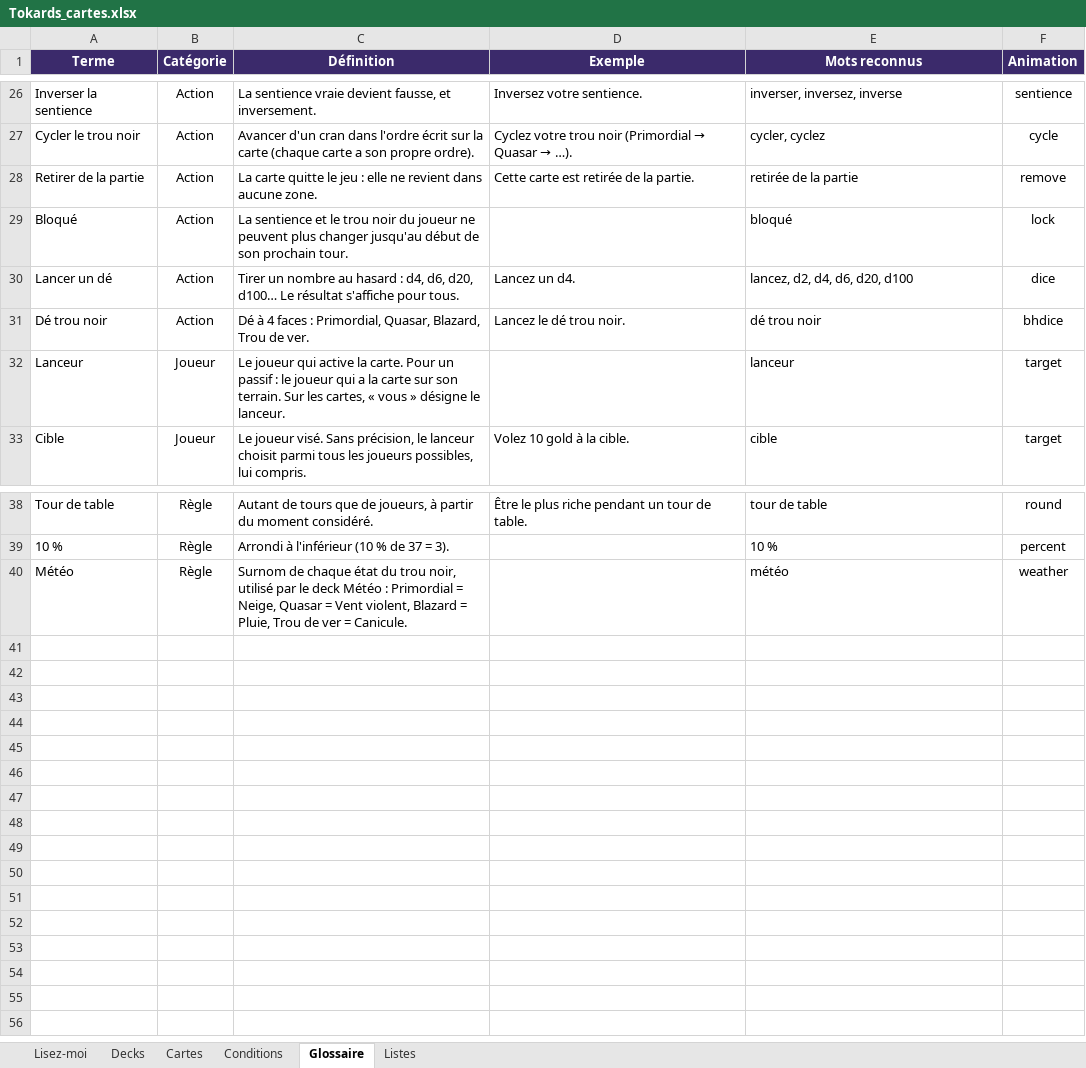
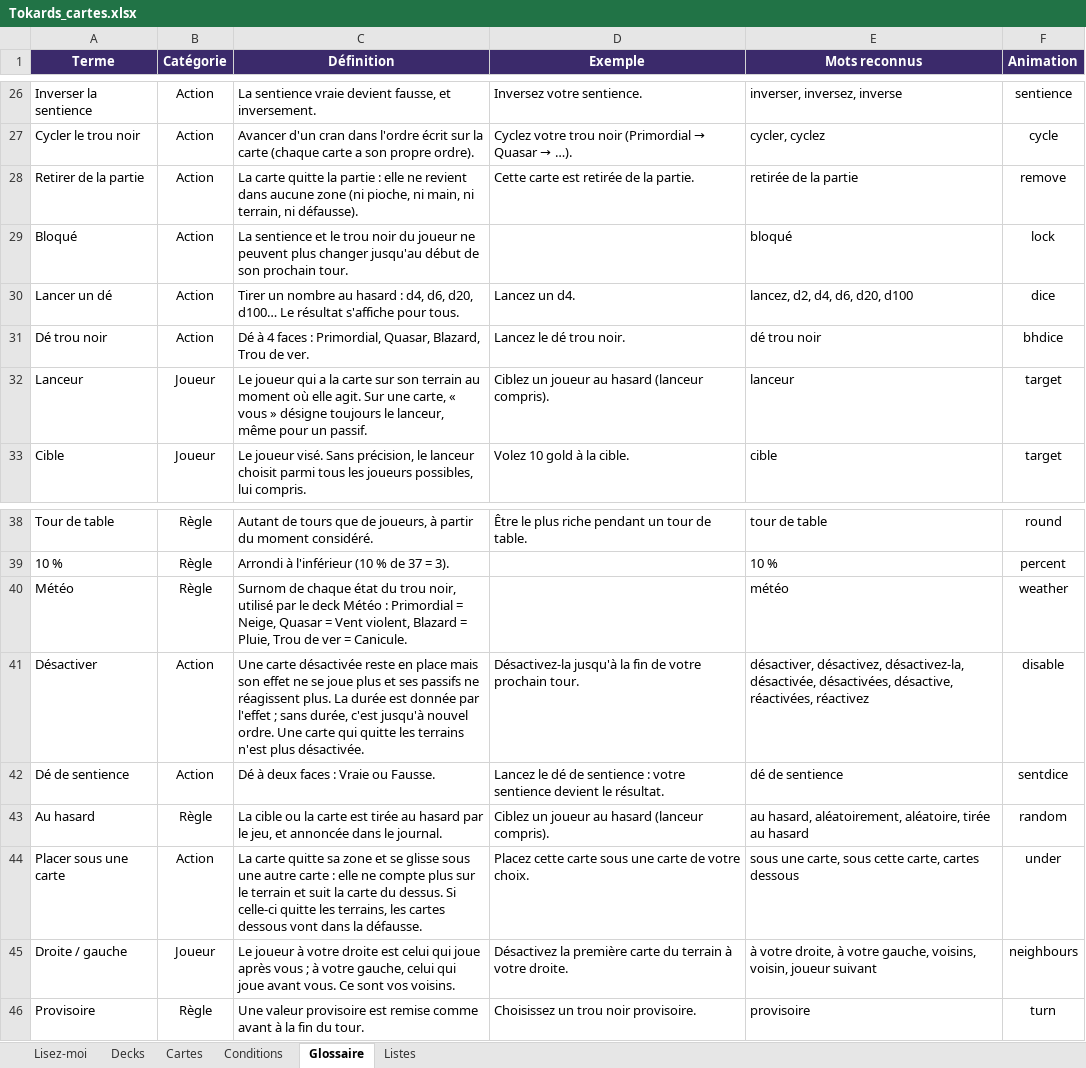
Before and after one commit to Emilezola0/Tokards, an Excel workbook: data/Tokards_cartes.xlsx, sheet Glossaire, drawn as a sheet; only a part is shown, gaps mark what is left out; values as stored, in another font and other column widths than the file's, no borders; conditional formats not drawn; the diff names each change by its address in the sheet, - before the commit and + after, or states it on an @@ line.

```diff
--- a/data/Tokards_cartes.xlsx (sheet Glossaire)
+++ b/data/Tokards_cartes.xlsx (sheet Glossaire)
-C28 (Définition): …carte quitte le jeu : elle ne revient dans aucune zone.
+C28 (Définition): …carte quitte la partie : elle ne revient dans aucune zone (ni pioche, ni main, ni terrain, ni défausse).
-C32 (Définition): …joueur qui active la carte. Pour un passif : le joueur qui a la carte sur son terrain. Sur les cartes, « vous » désigne le lanceur.
+C32 (Définition): …joueur qui a la carte sur son terrain au moment où elle agit. Sur une carte, « vous » désigne toujours le lanceur, même pour un passif.
-D32 (Exemple): (empty)
+D32 (Exemple): Ciblez un joueur au hasard (lanceur compris).
+row 41: Désactiver | Action | Une carte désactivée reste en place mais son effet ne se joue plus et ses passifs ne réagissent plus. La durée est donnée par l'effet ; sans durée, c'est jusqu'à nouvel ordre. Une carte qui quitte les terrains n'est plus désactivée. | Désactivez-la jusqu'à la fin de votre prochain tour. | désactiver, désactivez, désactivez-la, désactivée, désactivées, désactive, réactivées, réactivez | disable
+row 42: Dé de sentience | Action | Dé à deux faces : Vraie ou Fausse. | Lancez le dé de sentience : votre sentience devient le résultat. | dé de sentience | sentdice
+row 43: Au hasard | Règle | La cible ou la carte est tirée au hasard par le jeu, et annoncée dans le journal. | Ciblez un joueur au hasard (lanceur compris). | au hasard, aléatoirement, aléatoire, tirée au hasard | random
+row 44: Placer sous une carte | Action | La carte quitte sa zone et se glisse sous une autre carte : elle ne compte plus sur le terrain et suit la carte du dessus. Si celle-ci quitte les terrains, les cartes dessous vont dans la défausse. | Placez cette carte sous une carte de votre choix. | sous une carte, sous cette carte, cartes dessous | under
+row 45: Droite / gauche | Joueur | Le joueur à votre droite est celui qui joue après vous ; à votre gauche, celui qui joue avant vous. Ce sont vos voisins. | Désactivez la première carte du terrain à votre droite. | à votre droite, à votre gauche, voisins, voisin, joueur suivant | neighbours
+row 46: Provisoire | Règle | Une valeur provisoire est remise comme avant à la fin du tour. | Choisissez un trou noir provisoire. | provisoire | turn
```
Also changed, not shown: sheet Cartes, sheet Conditions, sheet Decks, sheet Listes, 20 other files.
